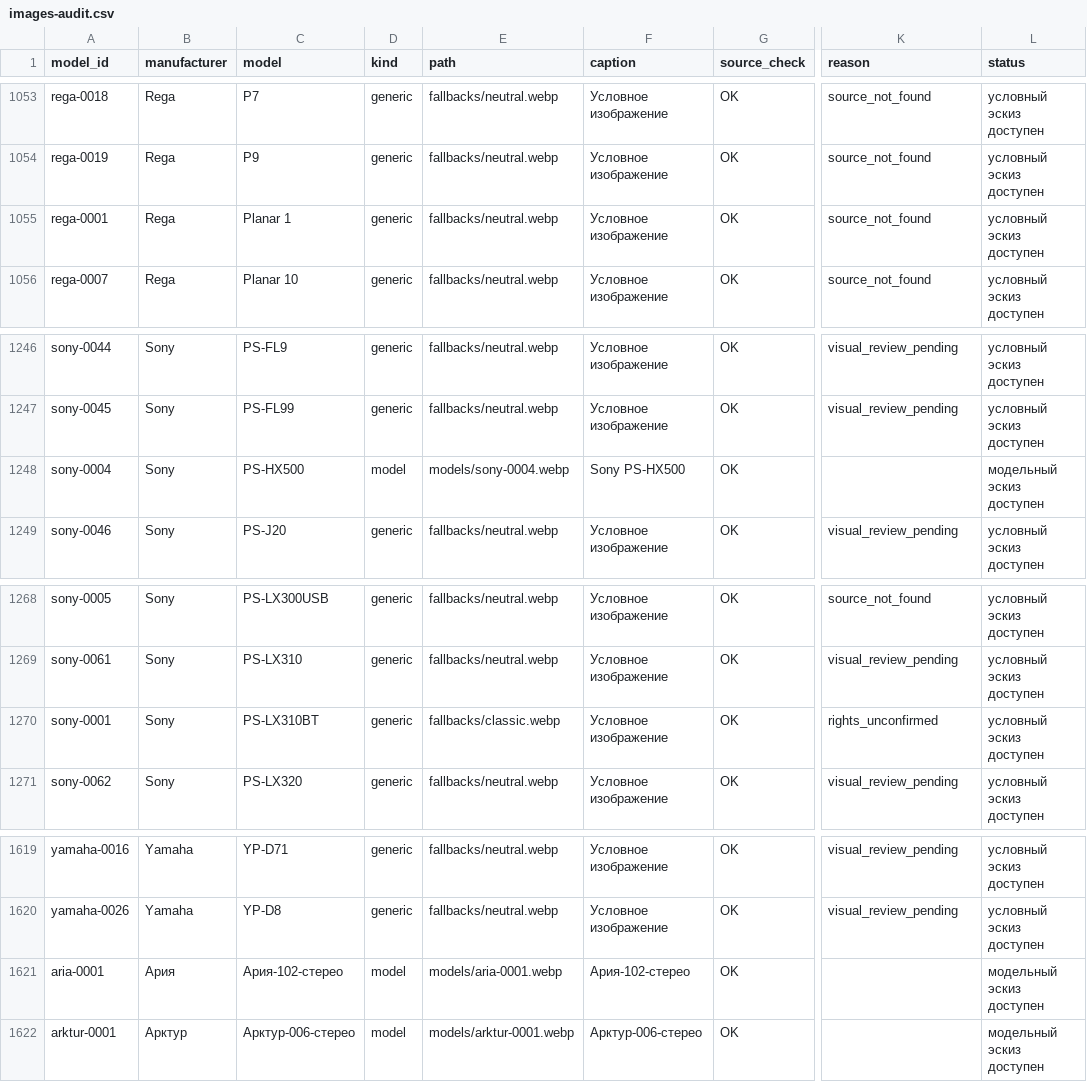
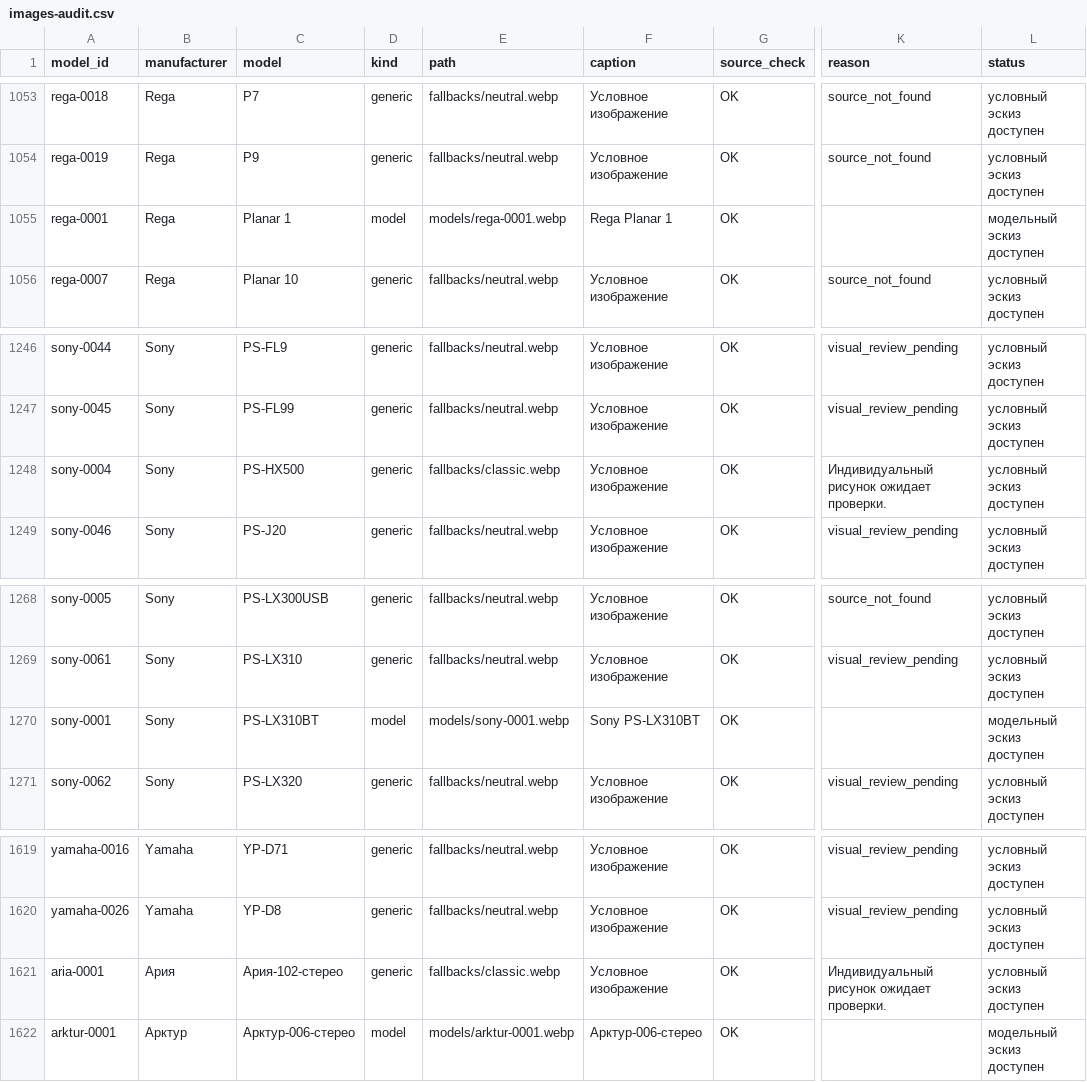
Before and after one commit to VincentVega73/gyro-analyzer, a CSV file: catalog/review/images-audit.csv, drawn as a sheet; only a part is shown, gaps mark what is left out; the diff covers the shown part only; the diff names each change by its address in the sheet, - before the commit and + after, or states it on an @@ line.

```diff
--- a/catalog/review/images-audit.csv
+++ b/catalog/review/images-audit.csv
-D1055 (kind): generic
+D1055 (kind): model
-E1055 (path): fallbacks/neutral.webp
+E1055 (path): models/rega-0001.webp
-F1055 (caption): Условное изображение
+F1055 (caption): Rega Planar 1
-K1055 (reason): source_not_found
+K1055 (reason): (empty)
-L1055 (status): условный эскиз доступен
+L1055 (status): модельный эскиз доступен
-D1248 (kind): model
+D1248 (kind): generic
-E1248 (path): models/sony-0004.webp
+E1248 (path): fallbacks/classic.webp
-F1248 (caption): Sony PS-HX500
+F1248 (caption): Условное изображение
-K1248 (reason): (empty)
+K1248 (reason): Индивидуальный рисунок ожидает проверки.
-L1248 (status): модельный эскиз доступен
+L1248 (status): условный эскиз доступен
-D1270 (kind): generic
+D1270 (kind): model
-E1270 (path): fallbacks/classic.webp
+E1270 (path): models/sony-0001.webp
-F1270 (caption): Условное изображение
+F1270 (caption): Sony PS-LX310BT
-K1270 (reason): rights_unconfirmed
+K1270 (reason): (empty)
-L1270 (status): условный эскиз доступен
+L1270 (status): модельный эскиз доступен
-D1621 (kind): model
+D1621 (kind): generic
-E1621 (path): models/aria-0001.webp
+E1621 (path): fallbacks/classic.webp
-F1621 (caption): Ария-102-стерео
+F1621 (caption): Условное изображение
-K1621 (reason): (empty)
+K1621 (reason): Индивидуальный рисунок ожидает проверки.
-L1621 (status): модельный эскиз доступен
+L1621 (status): условный эскиз доступен
```
Also changed, not shown: 65 edited cells elsewhere in this file, catalog/review/images-by-brand.csv, 2 other files.
